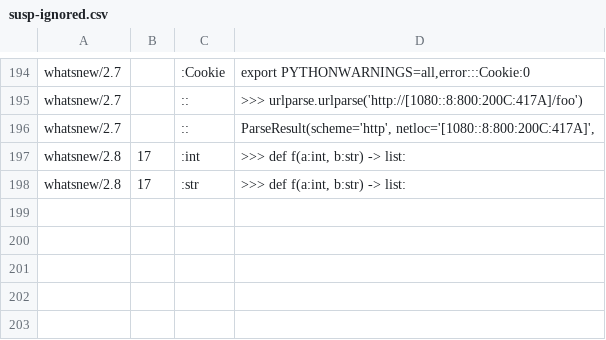
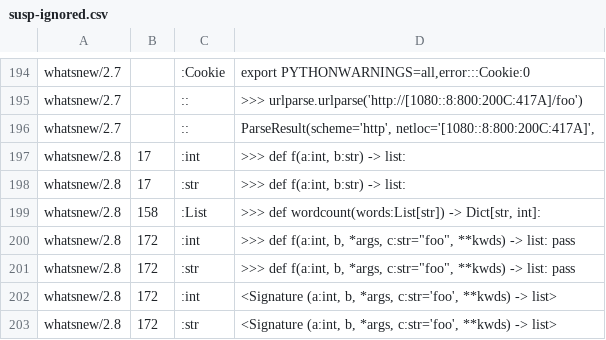
Before and after one commit to threader/python2, a CSV file: Doc/tools/susp-ignored.csv, drawn as a sheet; only a part is shown, gaps mark what is left out; the diff names each change by its address in the sheet, - before the commit and + after, or states it on an @@ line.

```diff
--- a/Doc/tools/susp-ignored.csv
+++ b/Doc/tools/susp-ignored.csv
+row 199: whatsnew/2.8 | 158 | :List | >>> def wordcount(words:List[str]) -> Dict[str, int]:
+row 200: whatsnew/2.8 | 172 | :int | >>> def f(a:int, b, *args, c:str="foo", **kwds) -> list: pass
+row 201: whatsnew/2.8 | 172 | :str | >>> def f(a:int, b, *args, c:str="foo", **kwds) -> list: pass
+row 202: whatsnew/2.8 | 172 | :int | <Signature (a:int, b, *args, c:str='foo', **kwds) -> list>
+row 203: whatsnew/2.8 | 172 | :str | <Signature (a:int, b, *args, c:str='foo', **kwds) -> list>
```
Also changed, not shown: 5 other files.
